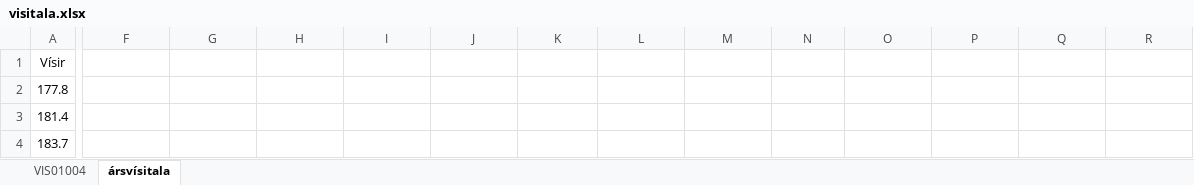
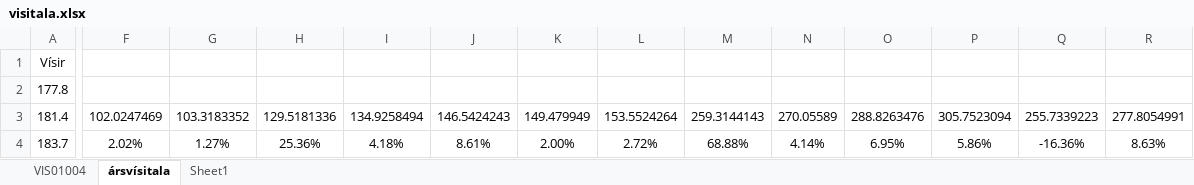
Before and after one commit to Dyri99/Symmetria, an Excel workbook: skjölin frá Birgi/Files/visitala.xlsx, sheet ársvísitala, drawn as a sheet; only a part is shown, gaps mark what is left out; values as stored, in another font and other column widths than the file's, no borders; charts and pictures not drawn; the diff covers the shown part only; the diff names each change by its address in the sheet, - before the commit and + after, or states it on an @@ line.

```diff
--- a/skjölin frá Birgi/Files/visitala.xlsx (sheet ársvísitala)
+++ b/skjölin frá Birgi/Files/visitala.xlsx (sheet ársvísitala)
+sheet tab: Sheet1
-F3: (empty)
+F3: 102.0247469
-G3: (empty)
+G3: 103.3183352
-H3: (empty)
+H3: 129.5181336
-I3: (empty)
+I3: 134.9258494
-J3: (empty)
+J3: 146.5424243
-K3: (empty)
+K3: 149.479949
-L3: (empty)
+L3: 153.5524264
-M3: (empty)
+M3: 259.3144143
-N3: (empty)
+N3: 270.05589
-O3: (empty)
+O3: 288.8263476
-P3: (empty)
+P3: 305.7523094
-Q3: (empty)
+Q3: 255.7339223
-R3: (empty)
+R3: 277.8054991
-F4: (empty)
+F4: 2.02%
-G4: (empty)
+G4: 1.27%
-H4: (empty)
+H4: 25.36%
-I4: (empty)
+I4: 4.18%
-J4: (empty)
+J4: 8.61%
-K4: (empty)
+K4: 2.00%
-L4: (empty)
+L4: 2.72%
-M4: (empty)
+M4: 68.88%
-N4: (empty)
+N4: 4.14%
-O4: (empty)
+O4: 6.95%
-P4: (empty)
+P4: 5.86%
-Q4: (empty)
+Q4: -16.36%
-R4: (empty)
+R4: 8.63%
```
Also changed, not shown: 45 edited cells elsewhere in this sheet, charts or pictures, 29 other files.
